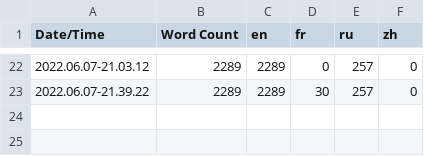
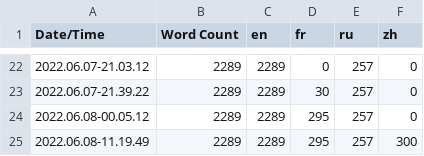
Before and after one commit to Stratosferaa/WhatsWrongWithMe, a CSV file: Content/Localization/Game/Game.csv, drawn as a sheet; only a part is shown, gaps mark what is left out.

```diff
--- a/Content/Localization/Game/Game.csv
+++ b/Content/Localization/Game/Game.csv
@@ -23 +23,3 @@ Date/Time,Word Count,en,fr,ru,zh
 2022.06.07-21.39.22,2289,2289,30,257,0
+2022.06.08-00.05.12,2289,2289,295,257,0
+2022.06.08-11.19.49,2289,2289,295,257,300
```
Also changed, not shown: 13 other files.
